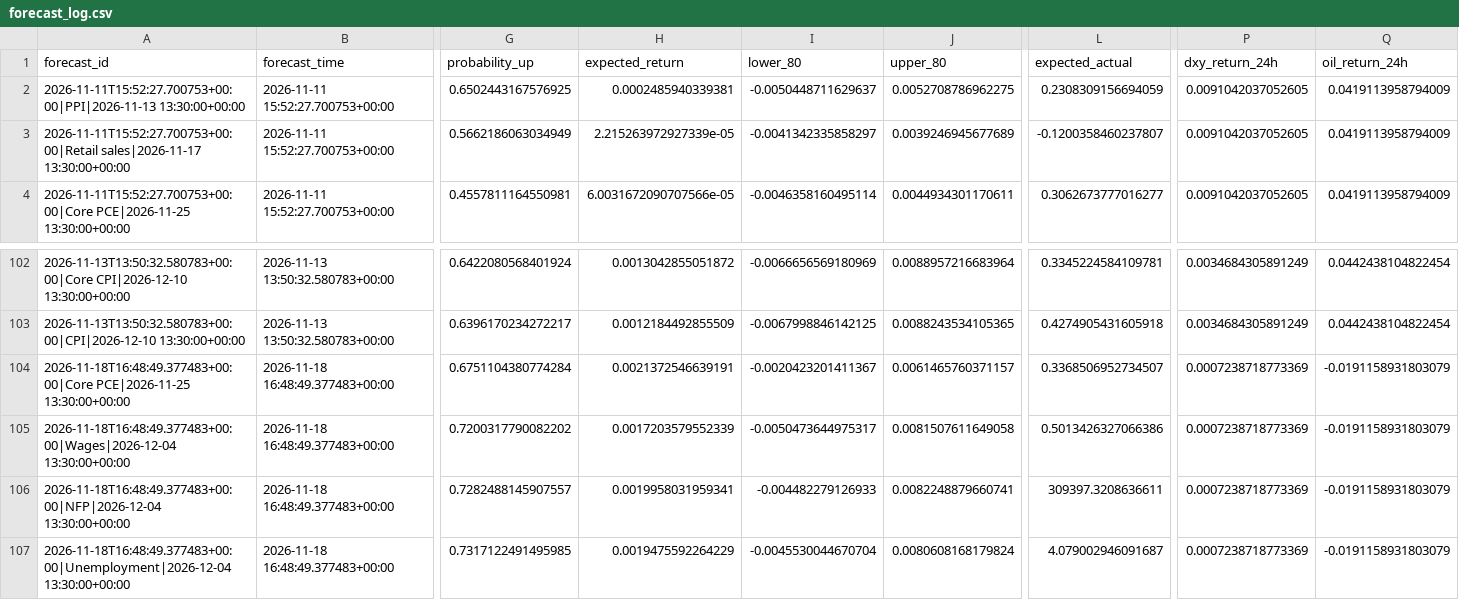
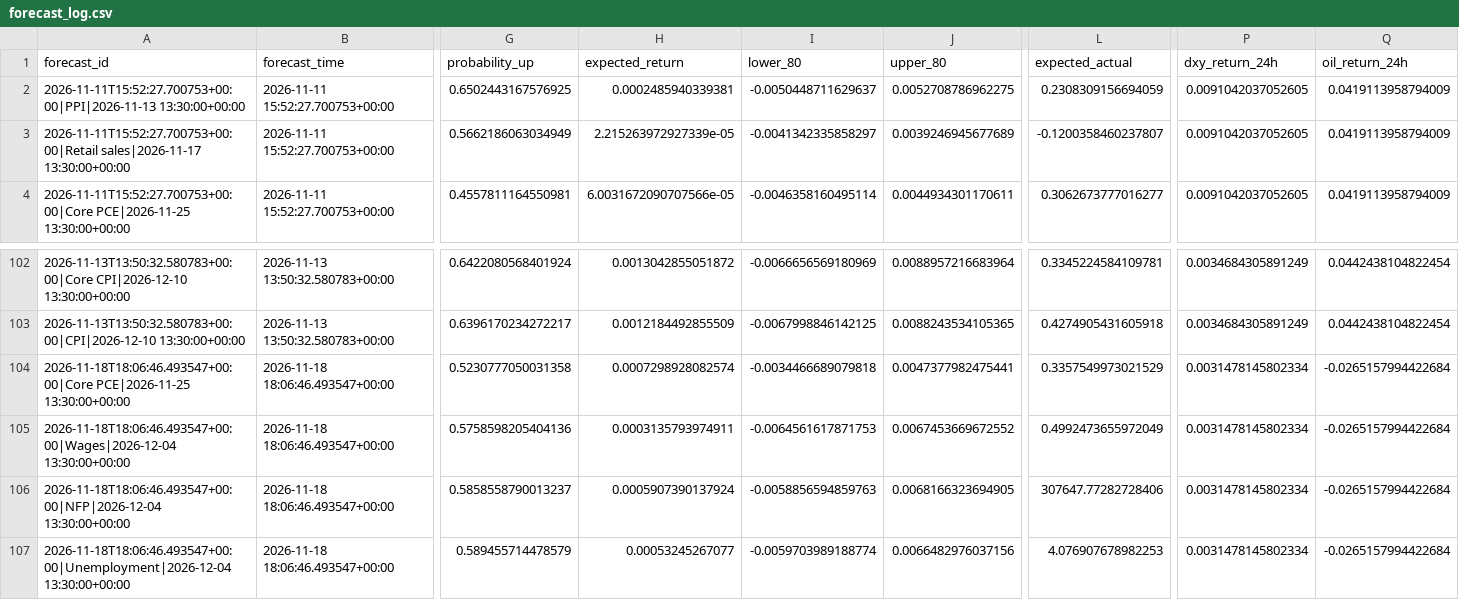
Before and after one commit to nkrabby/gold-news-model, a CSV file: outputs/forecast_log.csv, drawn as a sheet; only a part is shown, gaps mark what is left out; the diff covers the shown part only; the diff names each change by its address in the sheet, - before the commit and + after, or states it on an @@ line.

```diff
--- a/outputs/forecast_log.csv
+++ b/outputs/forecast_log.csv
-A104 (forecast_id): 2026-11-18T16:48:49.377483+00:00|Core PCE|2026-11-25 13:30:00+00:00
+A104 (forecast_id): 2026-11-18T18:06:46.493547+00:00|Core PCE|2026-11-25 13:30:00+00:00
-B104:B107 (forecast_time): 2026-11-18 16:48:49.377483+00:00
+B104:B107 (forecast_time): 2026-11-18 18:06:46.493547+00:00
-G104 (probability_up): 0.6751104380774284
+G104 (probability_up): 0.5230777050031358
-H104 (expected_return): 0.0021372546639191
+H104 (expected_return): 0.0007298928082574
-I104 (lower_80): -0.0020423201411367
+I104 (lower_80): -0.0034466689079818
-J104 (upper_80): 0.0061465760371157
+J104 (upper_80): 0.0047377982475441
-L104 (expected_actual): 0.3368506952734507
+L104 (expected_actual): 0.3357549973021529
-P104:P107 (dxy_return_24h): 0.0007238718773369
+P104:P107 (dxy_return_24h): 0.0031478145802334
-Q104:Q107 (oil_return_24h): -0.0191158931803079
+Q104:Q107 (oil_return_24h): -0.0265157994422684
-A105 (forecast_id): 2026-11-18T16:48:49.377483+00:00|Wages|2026-12-04 13:30:00+00:00
+A105 (forecast_id): 2026-11-18T18:06:46.493547+00:00|Wages|2026-12-04 13:30:00+00:00
-G105 (probability_up): 0.7200317790082202
+G105 (probability_up): 0.5758598205404136
-H105 (expected_return): 0.0017203579552339
+H105 (expected_return): 0.0003135793974911
-I105 (lower_80): -0.0050473644975317
+I105 (lower_80): -0.0064561617871753
-J105 (upper_80): 0.0081507611649058
+J105 (upper_80): 0.0067453669672552
-L105 (expected_actual): 0.5013426327066386
+L105 (expected_actual): 0.4992473655972049
-A106 (forecast_id): 2026-11-18T16:48:49.377483+00:00|NFP|2026-12-04 13:30:00+00:00
+A106 (forecast_id): 2026-11-18T18:06:46.493547+00:00|NFP|2026-12-04 13:30:00+00:00
-G106 (probability_up): 0.7282488145907557
+G106 (probability_up): 0.5858558790013237
-H106 (expected_return): 0.0019958031959341
+H106 (expected_return): 0.0005907390137924
-I106 (lower_80): -0.004482279126933
+I106 (lower_80): -0.0058856594859763
-J106 (upper_80): 0.0082248879660741
+J106 (upper_80): 0.0068166323694905
-L106 (expected_actual): 309397.3208636611
+L106 (expected_actual): 307647.77282728406
-A107 (forecast_id): 2026-11-18T16:48:49.377483+00:00|Unemployment|2026-12-04 13:30:00+00:00
+A107 (forecast_id): 2026-11-18T18:06:46.493547+00:00|Unemployment|2026-12-04 13:30:00+00:00
-G107 (probability_up): 0.7317122491495985
+G107 (probability_up): 0.589455714478579
-H107 (expected_return): 0.0019475592264229
+H107 (expected_return): 0.00053245267077
-I107 (lower_80): -0.0045530044670704
+I107 (lower_80): -0.0059703989188774
-J107 (upper_80): 0.0080608168179824
+J107 (upper_80): 0.0066482976037156
-L107 (expected_actual): 4.079002946091687
+L107 (expected_actual): 4.076907678982253
```
Also changed, not shown: 66 edited cells elsewhere in this file, 2 other files.
